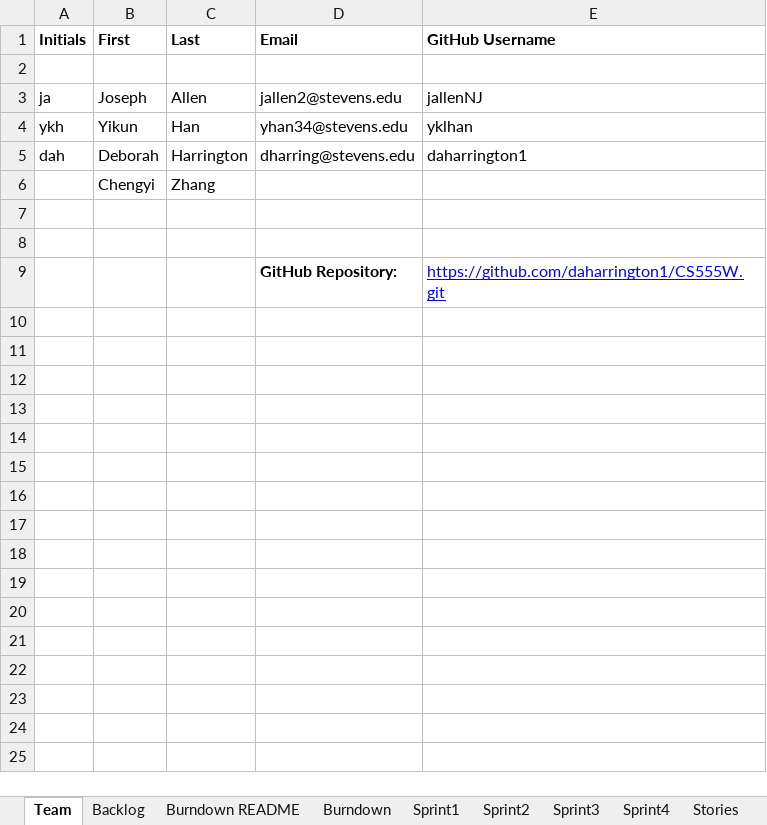
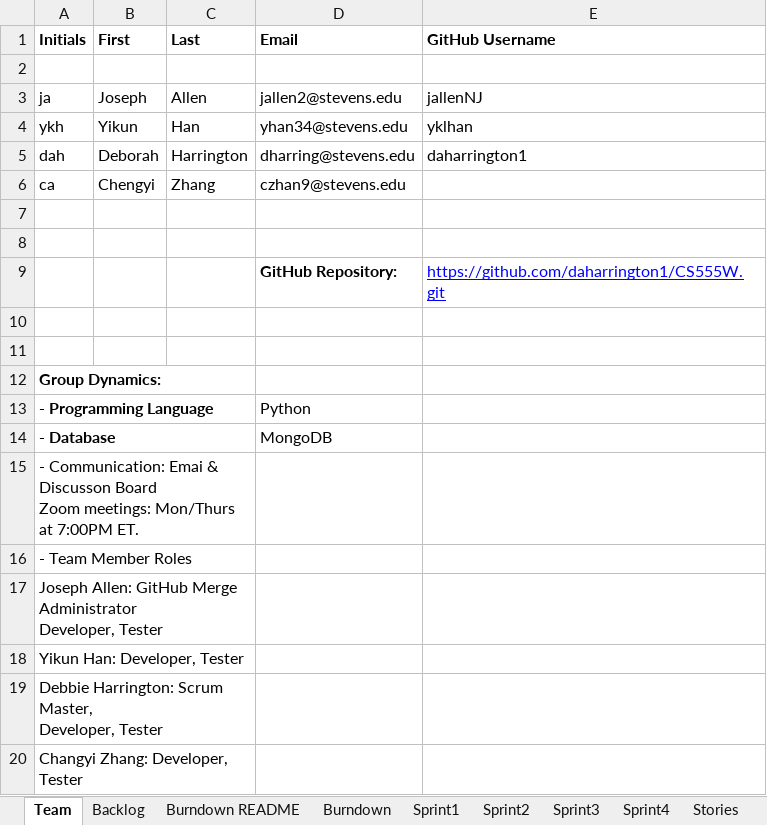
Before and after one commit to daharrington1/CS555W, an Excel workbook: Docs/Team555Report.xlsx, sheet Team, drawn as a sheet; values as stored, in another font and other column widths than the file's, no borders; charts and pictures not drawn; ↵ is a line break in a cell; the diff names each change by its address in the sheet, - before the commit and + after, or states it on an @@ line.

```diff
--- a/Docs/Team555Report.xlsx (sheet Team)
+++ b/Docs/Team555Report.xlsx (sheet Team)
-A6 (Initials): (empty)
+A6 (Initials): ca
-D6 (Email): (empty)
+D6 (Email): czhan9@stevens.edu
+row 10: (empty)
+row 11: (empty)
+row 12: Group Dynamics:
+row 13: - Programming Language |  |  | Python
+row 14: - Database |  |  | MongoDB
+row 15: - Communication: Emai & Discusson Board ↵ Zoom meetings: Mon/Thurs at 7:00PM ET.
+row 16: - Team Member Roles
+row 17: Joseph Allen: GitHub Merge Administrator ↵ Developer, Tester
+row 18: Yikun Han: Developer, Tester
+row 19: Debbie Harrington: Scrum Master, ↵ Developer, Tester
+row 20: Changyi Zhang: Developer, Tester
```
Also changed, not shown: sheet Backlog, sheet Sprint1, sheet Burndown README, sheet Burndown, sheet Stories, charts or pictures.
